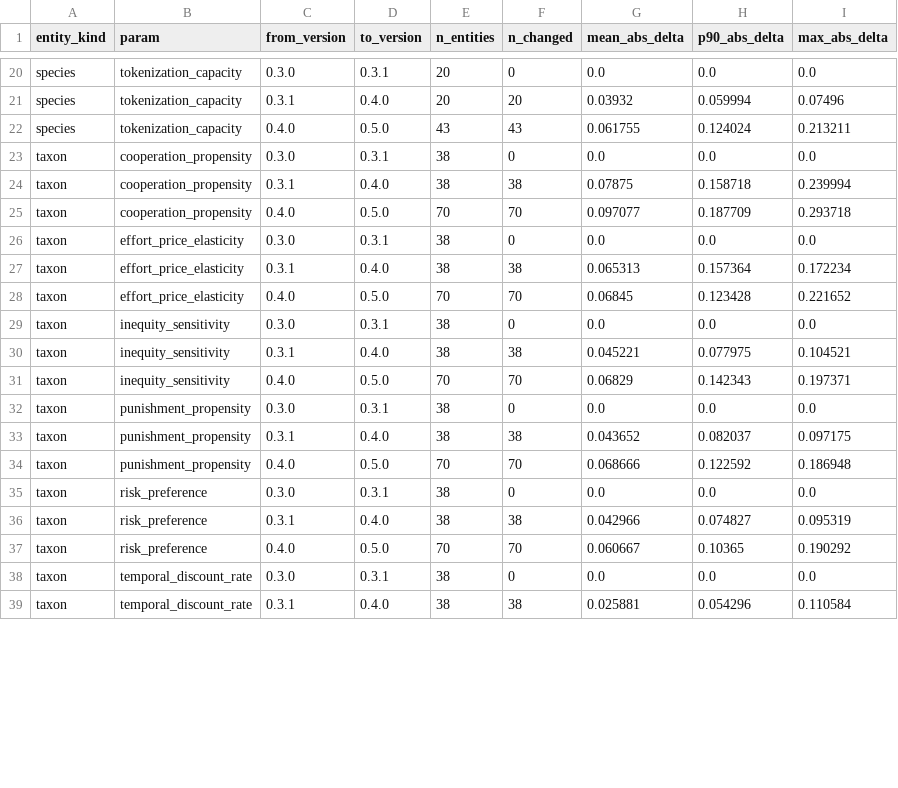
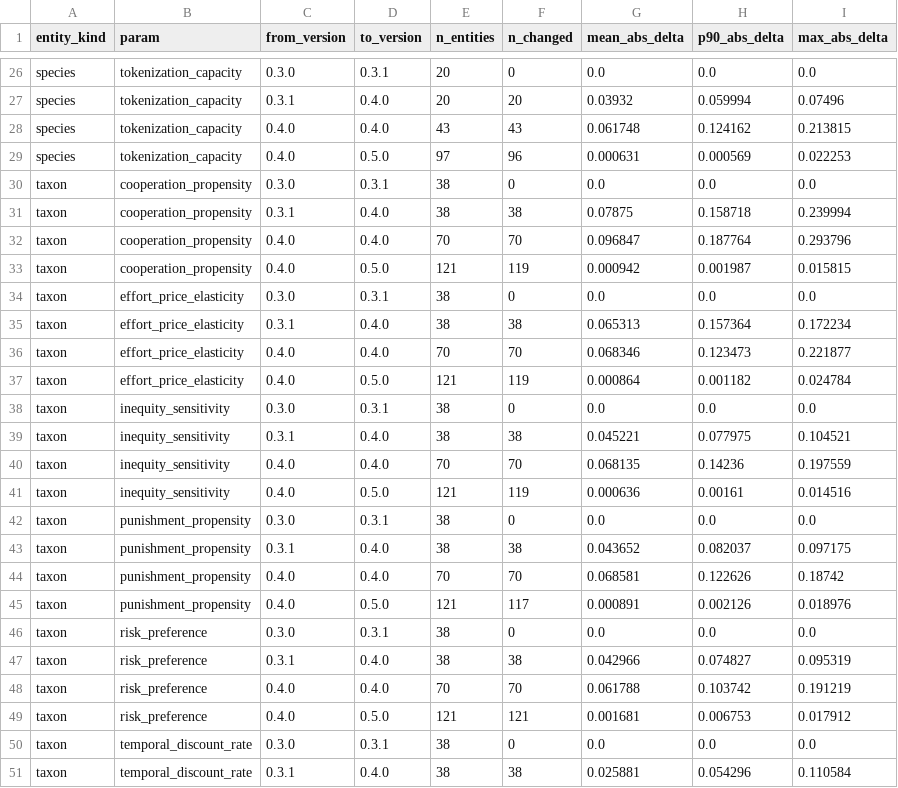
Before and after one commit to yav-fi/animalia-econ, a CSV file: data/processed/animaliaecon_prior_drift_summary.csv, drawn as a sheet; only a part is shown, gaps mark what is left out; the diff covers the shown part only.

```diff
--- a/data/processed/animaliaecon_prior_drift_summary.csv
+++ b/data/processed/animaliaecon_prior_drift_summary.csv
@@ -21,18 +27,24 @@ species,tokenization_capacity,0.3.0,0.3.1,20,0,0.0,0.0,0.0
 species,tokenization_capacity,0.3.1,0.4.0,20,20,0.03932,0.059994,0.07496
-species,tokenization_capacity,0.4.0,0.5.0,43,43,0.061755,0.124024,0.213211
+species,tokenization_capacity,0.4.0,0.4.0,43,43,0.061748,0.124162,0.213815
+species,tokenization_capacity,0.4.0,0.5.0,97,96,0.000631,0.000569,0.022253
 taxon,cooperation_propensity,0.3.0,0.3.1,38,0,0.0,0.0,0.0
 taxon,cooperation_propensity,0.3.1,0.4.0,38,38,0.07875,0.158718,0.239994
-taxon,cooperation_propensity,0.4.0,0.5.0,70,70,0.097077,0.187709,0.293718
+taxon,cooperation_propensity,0.4.0,0.4.0,70,70,0.096847,0.187764,0.293796
+taxon,cooperation_propensity,0.4.0,0.5.0,121,119,0.000942,0.001987,0.015815
 taxon,effort_price_elasticity,0.3.0,0.3.1,38,0,0.0,0.0,0.0
 taxon,effort_price_elasticity,0.3.1,0.4.0,38,38,0.065313,0.157364,0.172234
-taxon,effort_price_elasticity,0.4.0,0.5.0,70,70,0.06845,0.123428,0.221652
+taxon,effort_price_elasticity,0.4.0,0.4.0,70,70,0.068346,0.123473,0.221877
+taxon,effort_price_elasticity,0.4.0,0.5.0,121,119,0.000864,0.001182,0.024784
 taxon,inequity_sensitivity,0.3.0,0.3.1,38,0,0.0,0.0,0.0
 taxon,inequity_sensitivity,0.3.1,0.4.0,38,38,0.045221,0.077975,0.104521
-taxon,inequity_sensitivity,0.4.0,0.5.0,70,70,0.06829,0.142343,0.197371
+taxon,inequity_sensitivity,0.4.0,0.4.0,70,70,0.068135,0.14236,0.197559
+taxon,inequity_sensitivity,0.4.0,0.5.0,121,119,0.000636,0.00161,0.014516
 taxon,punishment_propensity,0.3.0,0.3.1,38,0,0.0,0.0,0.0
 taxon,punishment_propensity,0.3.1,0.4.0,38,38,0.043652,0.082037,0.097175
-taxon,punishment_propensity,0.4.0,0.5.0,70,70,0.068666,0.122592,0.186948
+taxon,punishment_propensity,0.4.0,0.4.0,70,70,0.068581,0.122626,0.18742
+taxon,punishment_propensity,0.4.0,0.5.0,121,117,0.000891,0.002126,0.018976
 taxon,risk_preference,0.3.0,0.3.1,38,0,0.0,0.0,0.0
 taxon,risk_preference,0.3.1,0.4.0,38,38,0.042966,0.074827,0.095319
-taxon,risk_preference,0.4.0,0.5.0,70,70,0.060667,0.10365,0.190292
+taxon,risk_preference,0.4.0,0.4.0,70,70,0.061788,0.103742,0.191219
+taxon,risk_preference,0.4.0,0.5.0,121,121,0.001681,0.006753,0.017912
 taxon,temporal_discount_rate,0.3.0,0.3.1,38,0,0.0,0.0,0.0
```
Also changed, not shown: 8 added rows and 32 edited cells elsewhere in this file, 13 other files.
